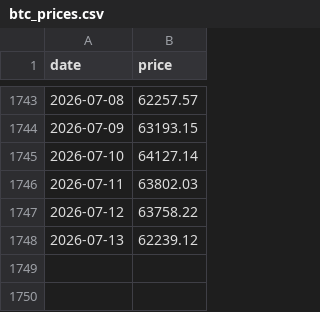
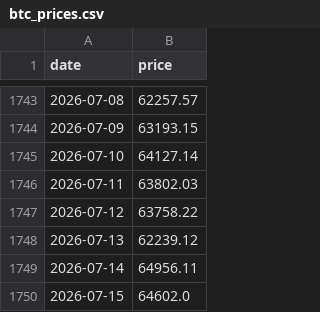
Before and after one commit to nattapongsindhu/Unrealized-Loss, a CSV file: data/btc_prices.csv, drawn as a sheet; only a part is shown, gaps mark what is left out.

```diff
--- a/data/btc_prices.csv
+++ b/data/btc_prices.csv
@@ -1748 +1748,3 @@ date,price
 2026-07-13,62239.12
+2026-07-14,64956.11
+2026-07-15,64602.0
```
Also changed, not shown: data/heart_index.csv, 1 other file.
